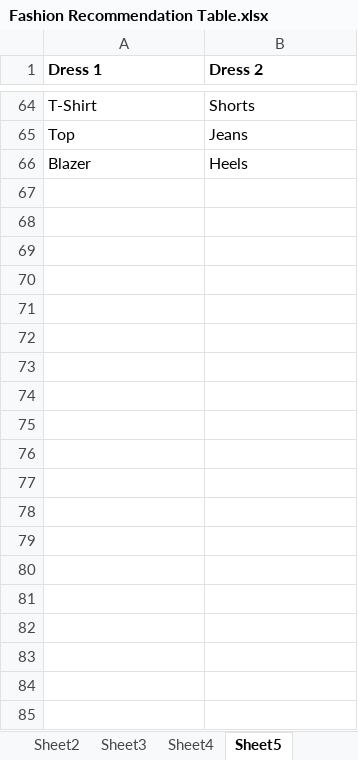
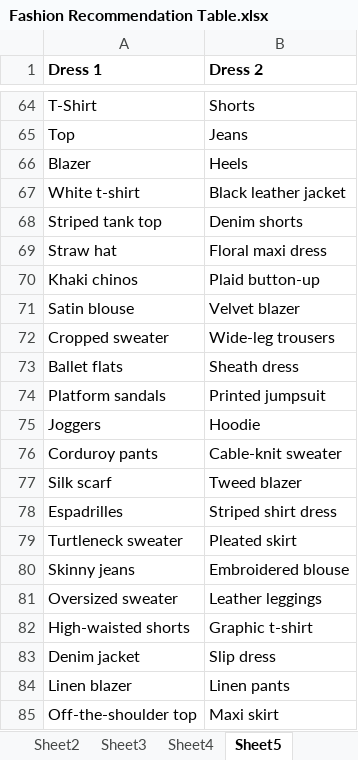
Before and after one commit to hs3387/ccbd_proj, an Excel workbook: src/Fashion Recommendation Table.xlsx, sheet Sheet5, drawn as a sheet; only a part is shown, gaps mark what is left out; values as stored, in another font and other column widths than the file's, no borders; charts and pictures not drawn; the diff covers the shown part only; the diff names each change by its address in the sheet, - before the commit and + after, or states it on an @@ line.

```diff
--- a/src/Fashion Recommendation Table.xlsx (sheet Sheet5)
+++ b/src/Fashion Recommendation Table.xlsx (sheet Sheet5)
+row 67: White t-shirt | Black leather jacket
+row 68: Striped tank top | Denim shorts
+row 69: Straw hat | Floral maxi dress
+row 70: Khaki chinos | Plaid button-up
+row 71: Satin blouse | Velvet blazer
+row 72: Cropped sweater | Wide-leg trousers
+row 73: Ballet flats | Sheath dress
+row 74: Platform sandals | Printed jumpsuit
+row 75: Joggers | Hoodie
+row 76: Corduroy pants | Cable-knit sweater
+row 77: Silk scarf | Tweed blazer
+row 78: Espadrilles | Striped shirt dress
+row 79: Turtleneck sweater | Pleated skirt
+row 80: Skinny jeans | Embroidered blouse
+row 81: Oversized sweater | Leather leggings
+row 82: High-waisted shorts | Graphic t-shirt
+row 83: Denim jacket | Slip dress
+row 84: Linen blazer | Linen pants
+row 85: Off-the-shoulder top | Maxi skirt
```
Also changed, not shown: 46 added rows elsewhere in this sheet, sheet Sheet4.
